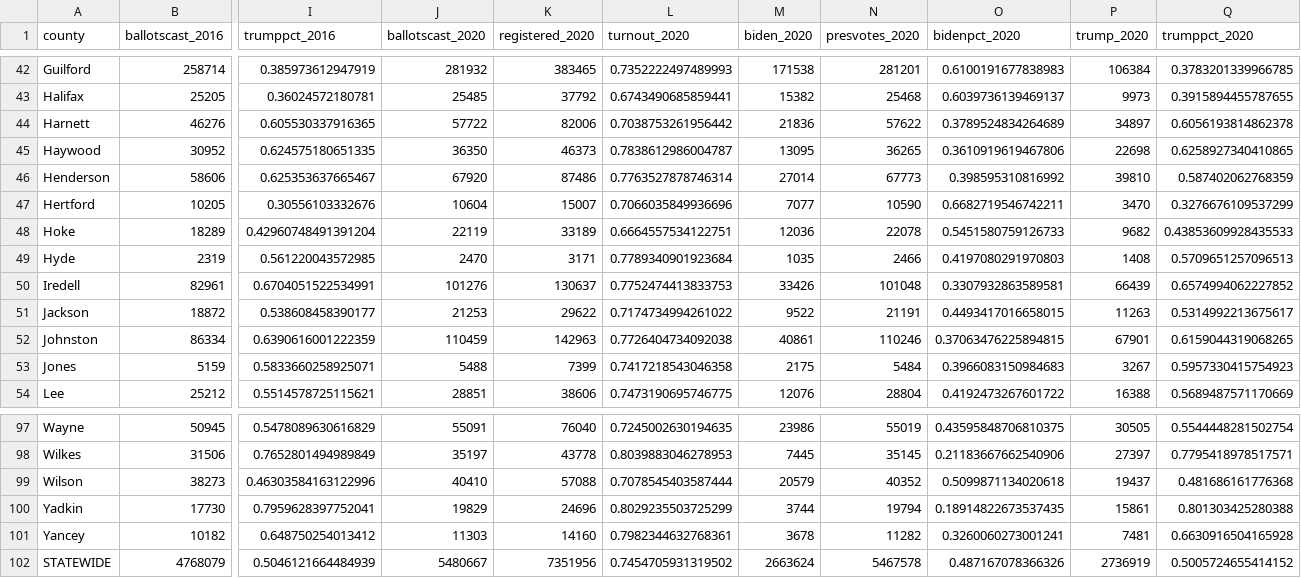
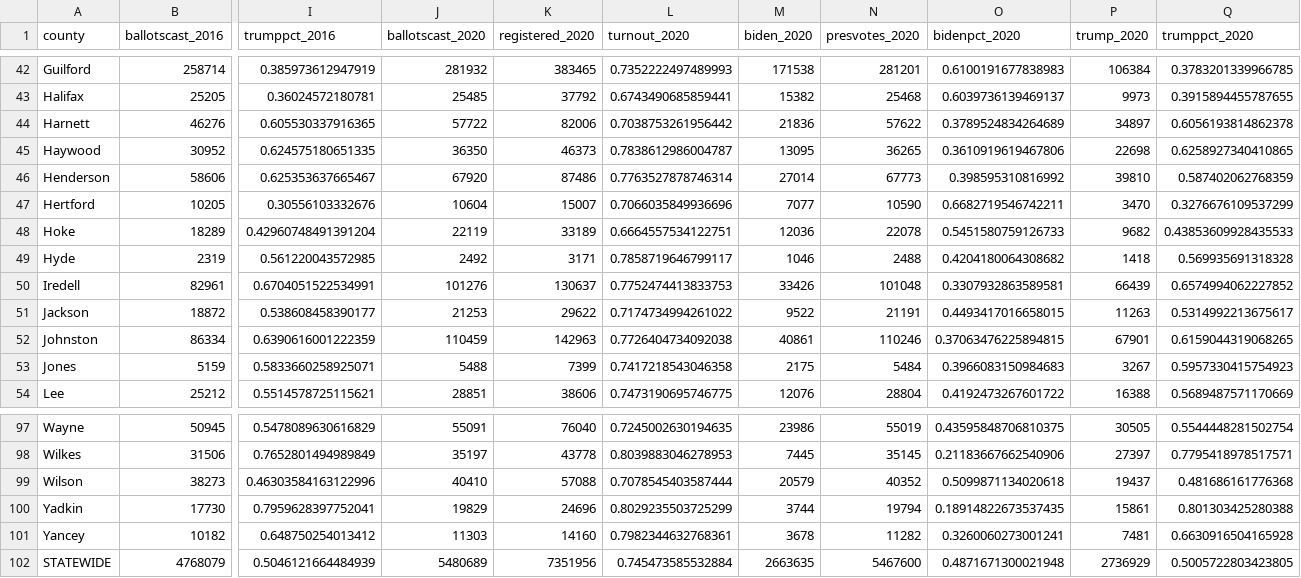
Before and after one commit to blu3r4d0n/electiondata, a CSV file: electionnight/nc/results.csv, drawn as a sheet; only a part is shown, gaps mark what is left out; the diff names each change by its address in the sheet, - before the commit and + after, or states it on an @@ line.

```diff
--- a/electionnight/nc/results.csv
+++ b/electionnight/nc/results.csv
-J49 (ballotscast_2020): 2470
+J49 (ballotscast_2020): 2492
-L49 (turnout_2020): 0.7789340901923684
+L49 (turnout_2020): 0.7858719646799117
-M49 (biden_2020): 1035
+M49 (biden_2020): 1046
-N49 (presvotes_2020): 2466
+N49 (presvotes_2020): 2488
-O49 (bidenpct_2020): 0.4197080291970803
+O49 (bidenpct_2020): 0.4204180064308682
-P49 (trump_2020): 1408
+P49 (trump_2020): 1418
-Q49 (trumppct_2020): 0.5709651257096513
+Q49 (trumppct_2020): 0.569935691318328
-J102 (ballotscast_2020): 5480667
+J102 (ballotscast_2020): 5480689
-L102 (turnout_2020): 0.7454705931319502
+L102 (turnout_2020): 0.745473585532884
-M102 (biden_2020): 2663624
+M102 (biden_2020): 2663635
-N102 (presvotes_2020): 5467578
+N102 (presvotes_2020): 5467600
-O102 (bidenpct_2020): 0.487167078366326
+O102 (bidenpct_2020): 0.4871671300021948
-P102 (trump_2020): 2736919
+P102 (trump_2020): 2736929
-Q102 (trumppct_2020): 0.5005724655414152
+Q102 (trumppct_2020): 0.5005722803423805
```
Also changed, not shown: electionnight/nc/results_2020.csv, 2 other files.
